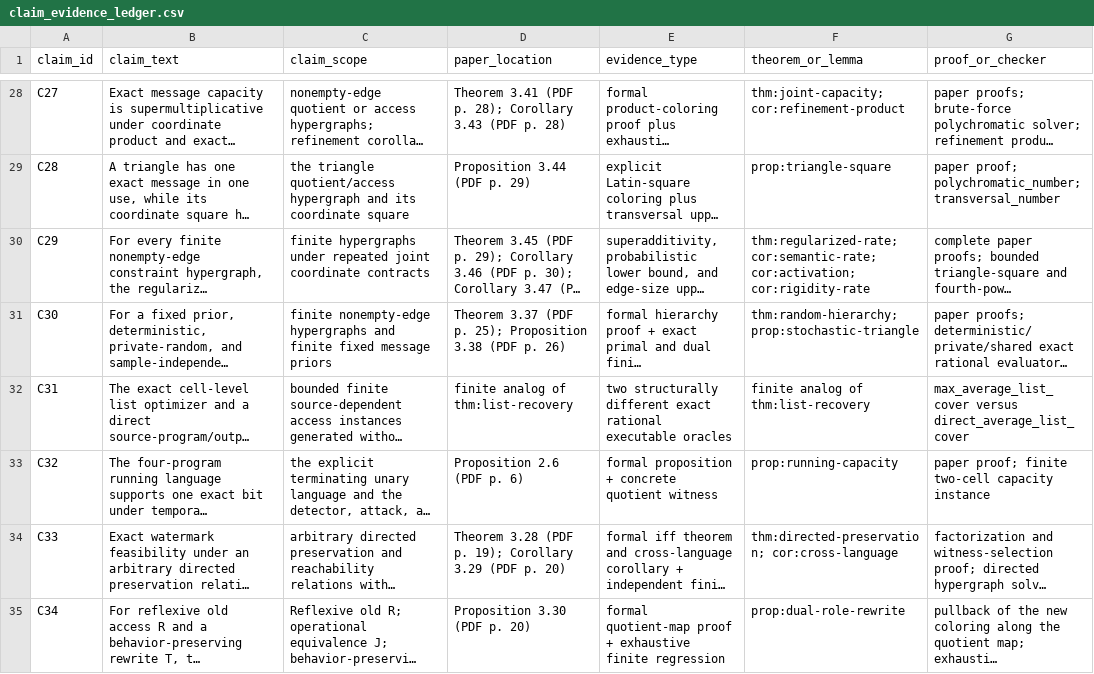
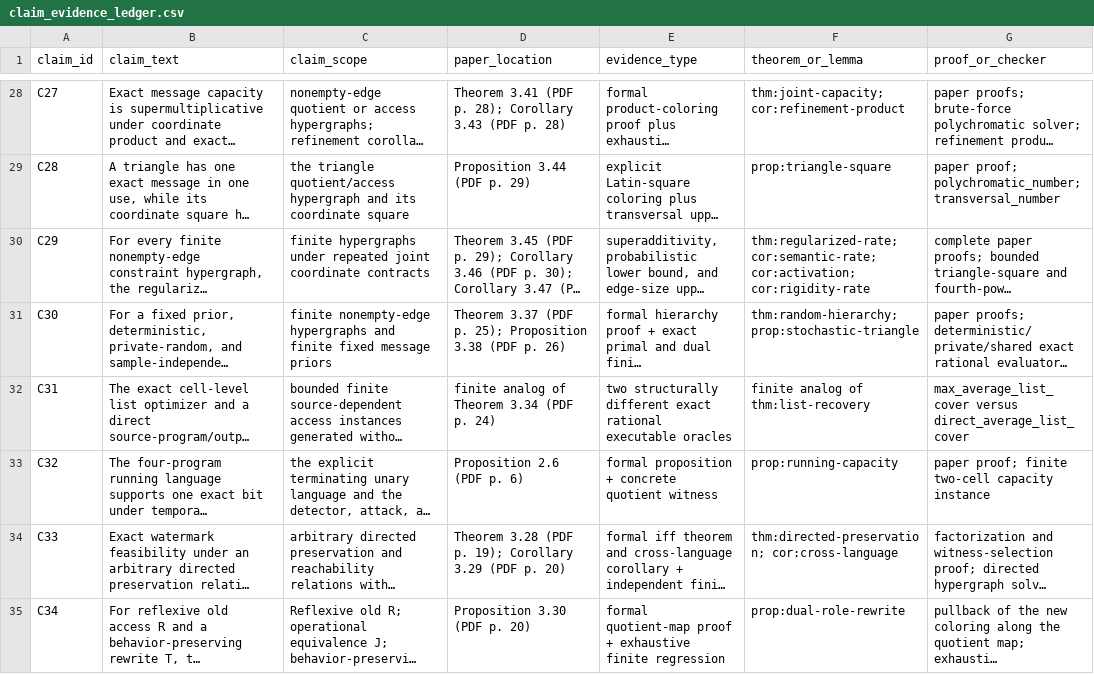
Before and after one commit to Haoyi-Zhang/MarkCapacity, a CSV file: claim_evidence_ledger.csv, drawn as a sheet; only a part is shown, gaps mark what is left out; long unchanged cells end in …; the diff covers the shown part only; the diff names each change by its address in the sheet, - before the commit and + after, or states it on an @@ line.

Commit message:
Synchronize current manuscript reference identities and evidence bindings

```diff
--- a/claim_evidence_ledger.csv
+++ b/claim_evidence_ledger.csv
-D32 (paper_location): finite analog of thm:list-recovery
+D32 (paper_location): finite analog of Theorem 3.34 (PDF p. 24)
```
Also changed, not shown: 5 edited cells elsewhere in this file, citation-contexts.csv, citation_support.csv, 8 other files.
